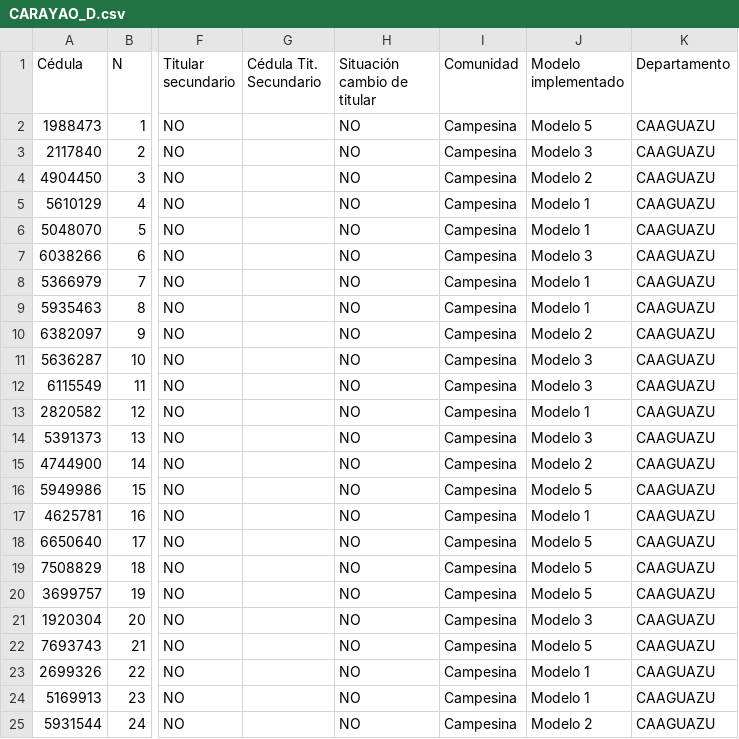
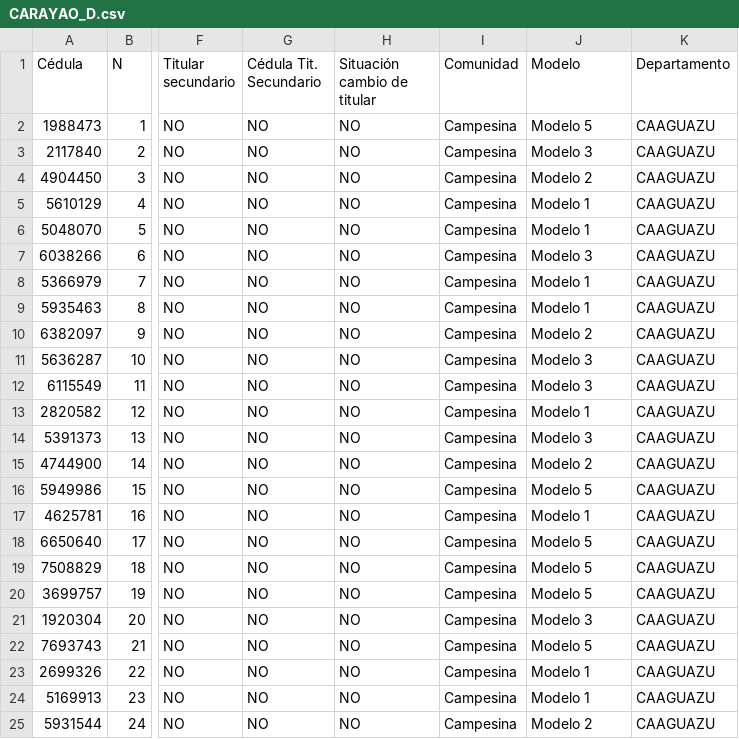
Before and after one commit to basedatossig01-cpu/Proeza-mapas, a CSV file: CARAYAO_D.csv, drawn as a sheet; only a part is shown, gaps mark what is left out; the diff names each change by its address in the sheet, - before the commit and + after, or states it on an @@ line.

```diff
--- a/CARAYAO_D.csv
+++ b/CARAYAO_D.csv
-J1: Modelo implementado
+J1: Modelo
-G2:G25 (Cédula Tit. Secundario): (empty)
+G2:G25 (Cédula Tit. Secundario): NO
```
Also changed, not shown: ARROYITO_J.csv, MARACANA_H.csv, 21 other files.
